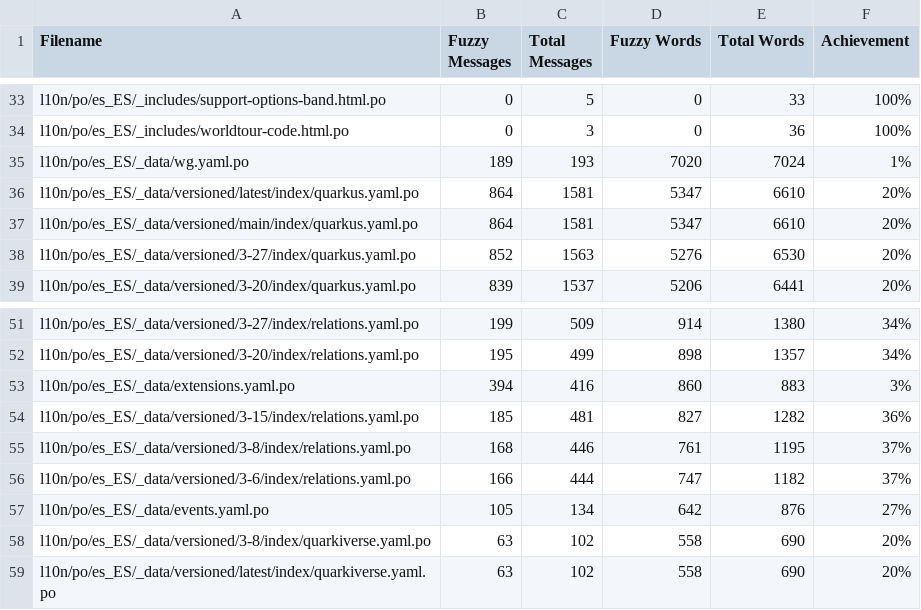
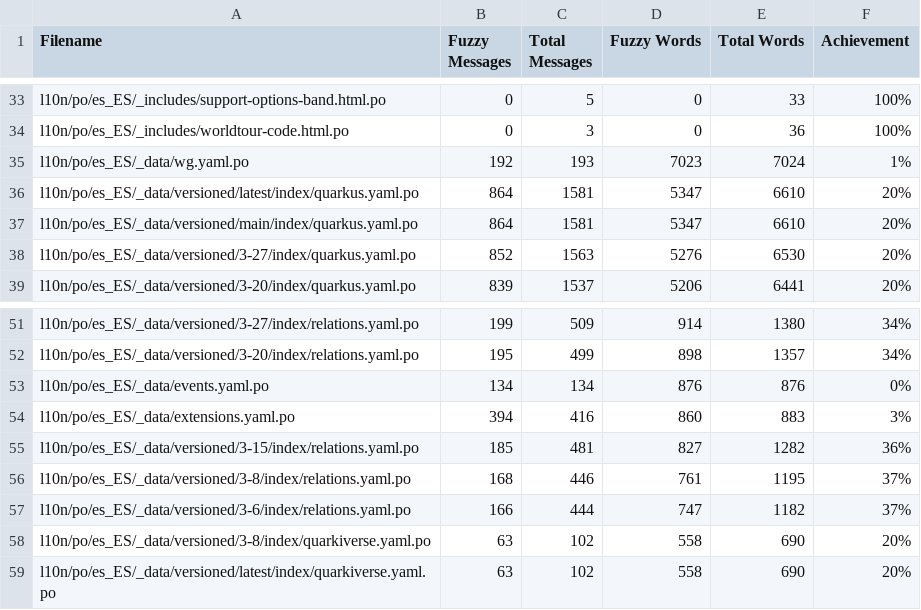
Before and after one commit to quarkusio/es.quarkus.io, a CSV file: l10n/stats/misc-translation.csv, drawn as a sheet; only a part is shown, gaps mark what is left out.

```diff
--- a/l10n/stats/misc-translation.csv
+++ b/l10n/stats/misc-translation.csv
@@ -34,3 +34,3 @@ l10n/po/es_ES/_includes/support-options-band.html.po, 0, 5, 0, 33, 100%
 l10n/po/es_ES/_includes/worldtour-code.html.po, 0, 3, 0, 36, 100%
-l10n/po/es_ES/_data/wg.yaml.po, 189, 193, 7020, 7024, 1%
+l10n/po/es_ES/_data/wg.yaml.po, 192, 193, 7023, 7024, 1%
 l10n/po/es_ES/_data/versioned/latest/index/quarkus.yaml.po, 864, 1581, 5347, 6610, 20%
@@ -52,2 +52,3 @@ l10n/po/es_ES/_data/versioned/3-27/index/relations.yaml.po, 199, 509, 914, 1380,
 l10n/po/es_ES/_data/versioned/3-20/index/relations.yaml.po, 195, 499, 898, 1357, 34%
+l10n/po/es_ES/_data/events.yaml.po, 134, 134, 876, 876, 0%
 l10n/po/es_ES/_data/extensions.yaml.po, 394, 416, 860, 883, 3%
@@ -56,3 +57,2 @@ l10n/po/es_ES/_data/versioned/3-8/index/relations.yaml.po, 168, 446, 761, 1195,
 l10n/po/es_ES/_data/versioned/3-6/index/relations.yaml.po, 166, 444, 747, 1182, 37%
-l10n/po/es_ES/_data/events.yaml.po, 105, 134, 642, 876, 27%
 l10n/po/es_ES/_data/versioned/3-8/index/quarkiverse.yaml.po, 63, 102, 558, 690, 20%
```
Also changed, not shown: l10n/stats/latest-guides-translation.csv, l10n/stats/main-guides-translation.csv, 1 other file.
